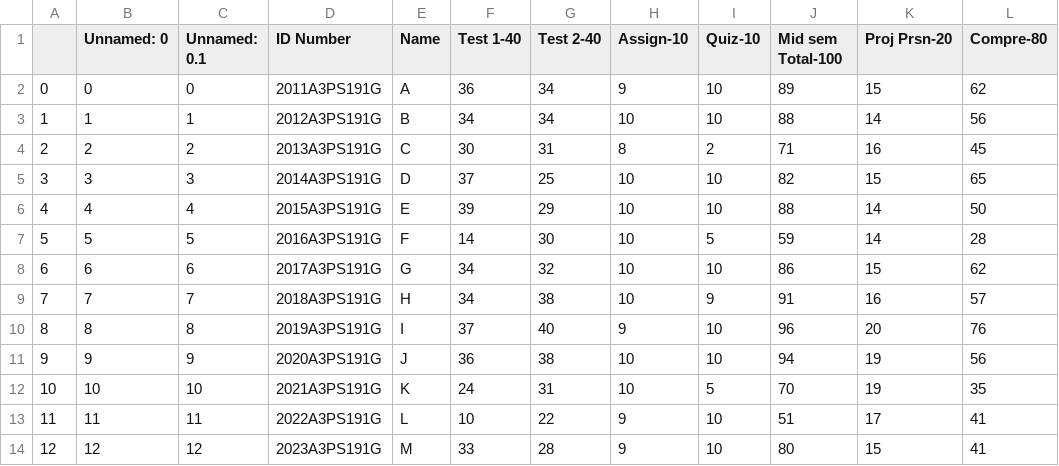
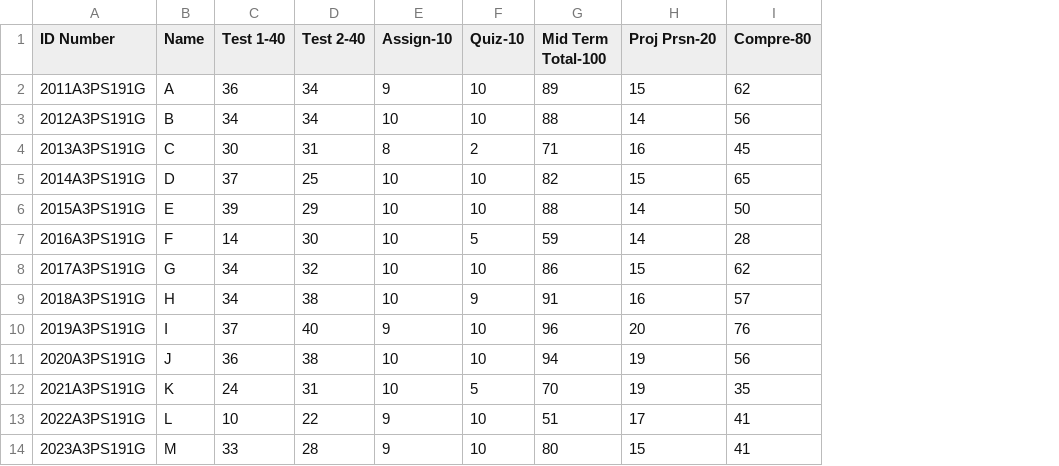
Before and after one commit to shreyasnbhat/education-engineering, a CSV file: data/PHYF241_Astronomy.&.Astrophysics_1_2017.csv, drawn as a sheet; only a part is shown; removed rows and columns are numbered as before the commit, all else as after; the diff names each change by its address in the sheet, - before the commit and + after, or states it on an @@ line.

```diff
--- a/data/PHYF241_Astronomy.&.Astrophysics_1_2017.csv
+++ b/data/PHYF241_Astronomy.&.Astrophysics_1_2017.csv
-column A, rows 2-14: 0 | 1 | 2 | 3 | 4 | 5 | 6 | 7 | 8 | 9 | 10 | 11 | 12
-column B (Unnamed: 0), rows 2-14: 0 | 1 | 2 | 3 | 4 | 5 | 6 | 7 | 8 | 9 | 10 | 11 | 12
-column C (Unnamed: 0.1), rows 2-14: 0 | 1 | 2 | 3 | 4 | 5 | 6 | 7 | 8 | 9 | 10 | 11 | 12
-G1: Mid sem Total-100
+G1: Mid Term Total-100
```
Also changed, not shown: 7 other files.
